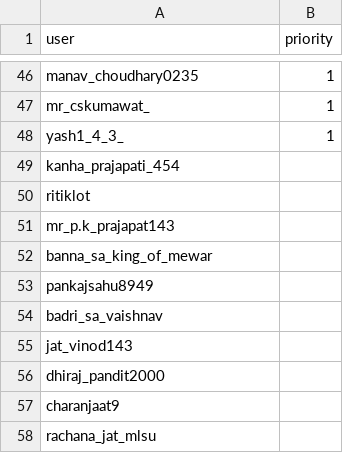
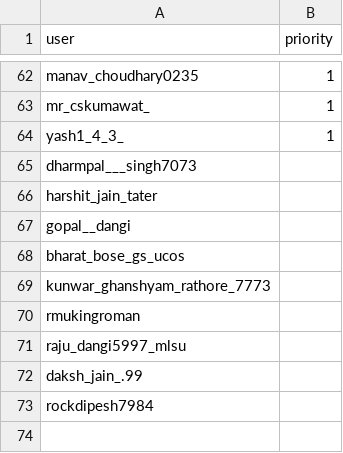
Before and after one commit to praveennagil15821/Instapythonbot, a CSV file: database/hit_list.csv, drawn as a sheet; only a part is shown, gaps mark what is left out; the diff covers the shown part only.

```diff
--- a/database/hit_list.csv
+++ b/database/hit_list.csv
@@ -48,11 +64,10 @@ mr_cskumawat_,1
 yash1_4_3_,1
-kanha_prajapati_454
-ritiklot
-mr_p.k_prajapat143
-banna_sa_king_of_mewar
-pankajsahu8949
-badri_sa_vaishnav
-jat_vinod143
-dhiraj_pandit2000
-charanjaat9
-rachana_jat_mlsu
+dharmpal___singh7073
+harshit_jain_tater
+gopal__dangi
+bharat_bose_gs_ucos
+kunwar_ghanshyam_rathore_7773
+rmukingroman
+raju_dangi5997_mlsu
+daksh_jain_.99
+rockdipesh7984
```
Also changed, not shown: 17 added rows, 1 removed row, 3 moved rows and 4 edited cells elsewhere in this file, database/private_list.csv, 10 other files.
